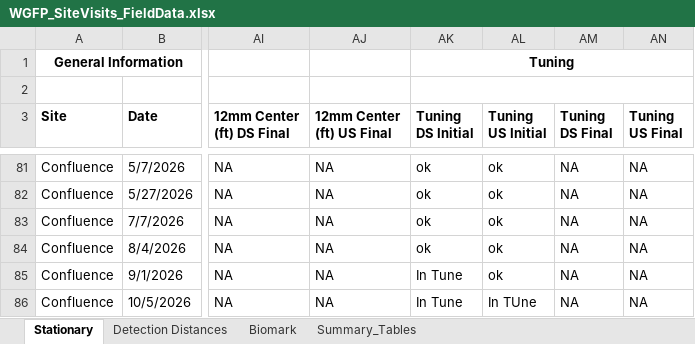
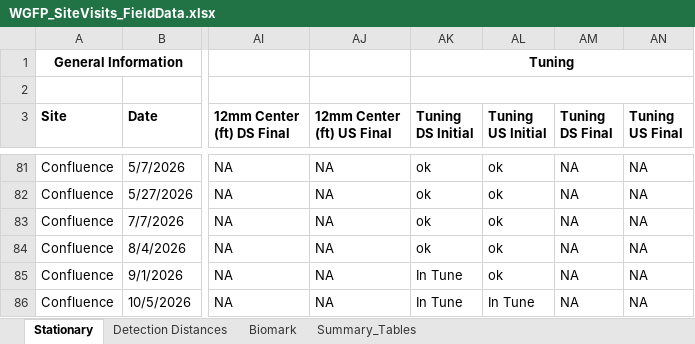
Before and after one commit to sfigraf/WGFP_dataclean_vis2.0, an Excel workbook: data/WGFP_SiteVisits_FieldData.xlsx, sheet Stationary, drawn as a sheet; only a part is shown, gaps mark what is left out; values as stored, in another font and other column widths than the file's, no borders; the diff covers the shown part only; the diff names each change by its address in the sheet, - before the commit and + after, or states it on an @@ line.

Commit message:
new site visit data sheet

```diff
--- a/data/WGFP_SiteVisits_FieldData.xlsx (sheet Stationary)
+++ b/data/WGFP_SiteVisits_FieldData.xlsx (sheet Stationary)
-AL86 (Tuning US Initial): In TUne
+AL86 (Tuning US Initial): In Tune
```
Also changed, not shown: 6 added rows elsewhere in this sheet, sheet Biomark.
